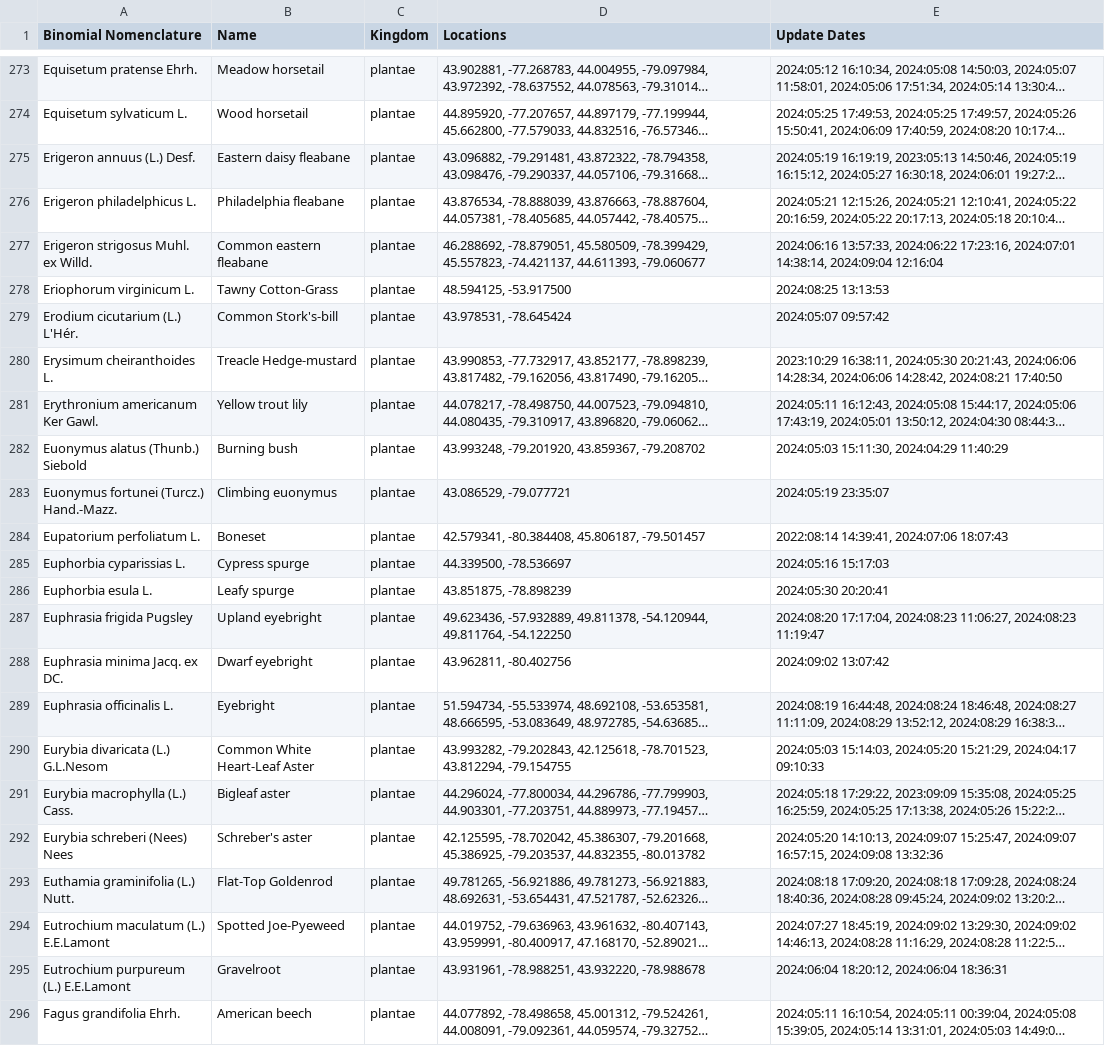
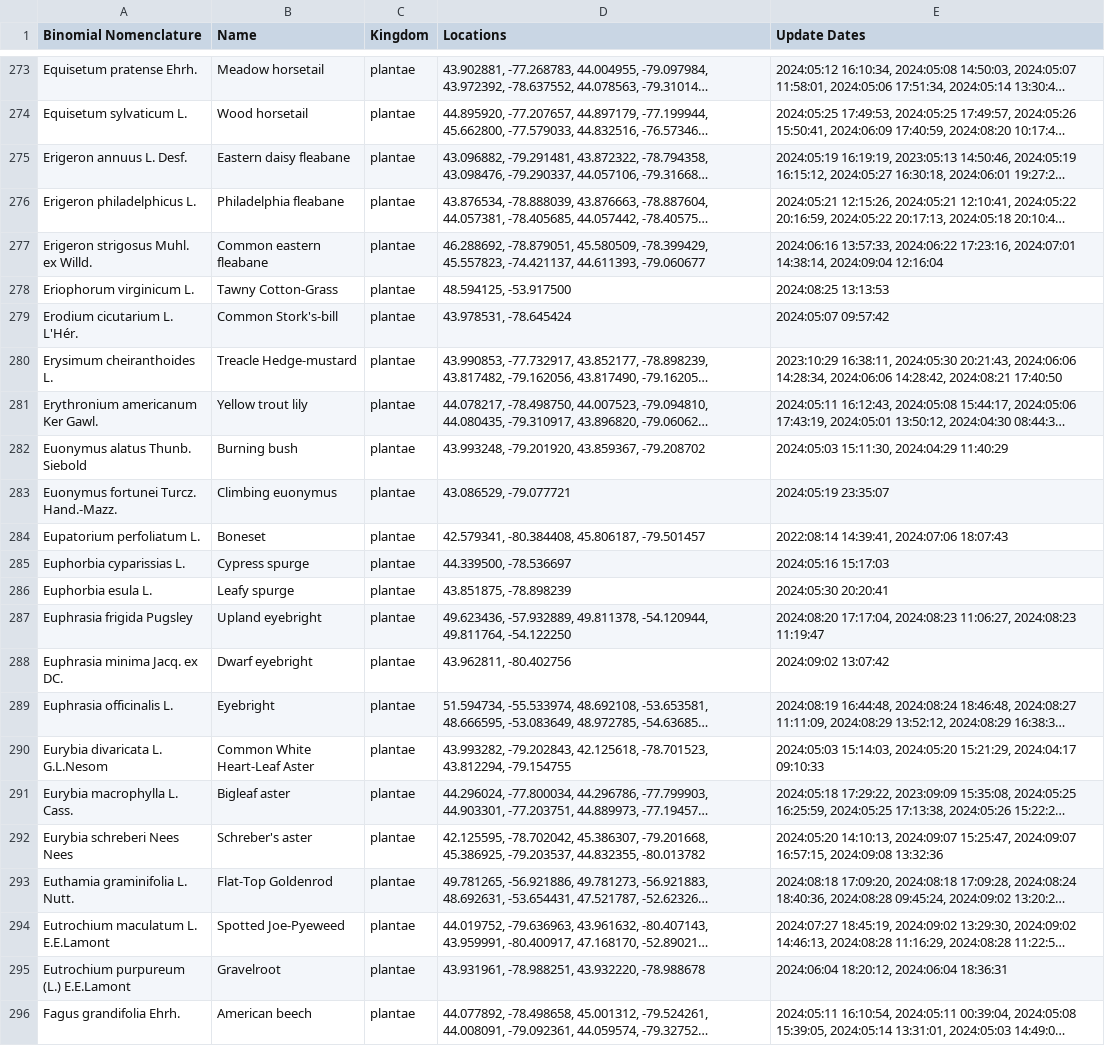
Before and after one commit to JoshuaBurt1/SpeciesTracker-NodeJS, a CSV file: routes/speciesData.csv, drawn as a sheet; only a part is shown, gaps mark what is left out; long unchanged cells end in …; the diff names each change by its address in the sheet, - before the commit and + after, or states it on an @@ line.

```diff
--- a/routes/speciesData.csv
+++ b/routes/speciesData.csv
-A275 (Binomial Nomenclature): Erigeron annuus (L.) Desf.
+A275 (Binomial Nomenclature): Erigeron annuus L. Desf.
-A279 (Binomial Nomenclature): Erodium cicutarium (L.) L'Hér.
+A279 (Binomial Nomenclature): Erodium cicutarium L. L'Hér.
-A282 (Binomial Nomenclature): Euonymus alatus (Thunb.) Siebold
+A282 (Binomial Nomenclature): Euonymus alatus Thunb. Siebold
-A283 (Binomial Nomenclature): Euonymus fortunei (Turcz.) Hand.-Mazz.
+A283 (Binomial Nomenclature): Euonymus fortunei Turcz. Hand.-Mazz.
-A290 (Binomial Nomenclature): Eurybia divaricata (L.) G.L.Nesom
+A290 (Binomial Nomenclature): Eurybia divaricata L. G.L.Nesom
-A291 (Binomial Nomenclature): Eurybia macrophylla (L.) Cass.
+A291 (Binomial Nomenclature): Eurybia macrophylla L. Cass.
-A292 (Binomial Nomenclature): Eurybia schreberi (Nees) Nees
+A292 (Binomial Nomenclature): Eurybia schreberi Nees Nees
-A293 (Binomial Nomenclature): Euthamia graminifolia (L.) Nutt.
+A293 (Binomial Nomenclature): Euthamia graminifolia L. Nutt.
-A294 (Binomial Nomenclature): Eutrochium maculatum (L.) E.E.Lamont
+A294 (Binomial Nomenclature): Eutrochium maculatum L. E.E.Lamont
```
Also changed, not shown: 9 other files.
